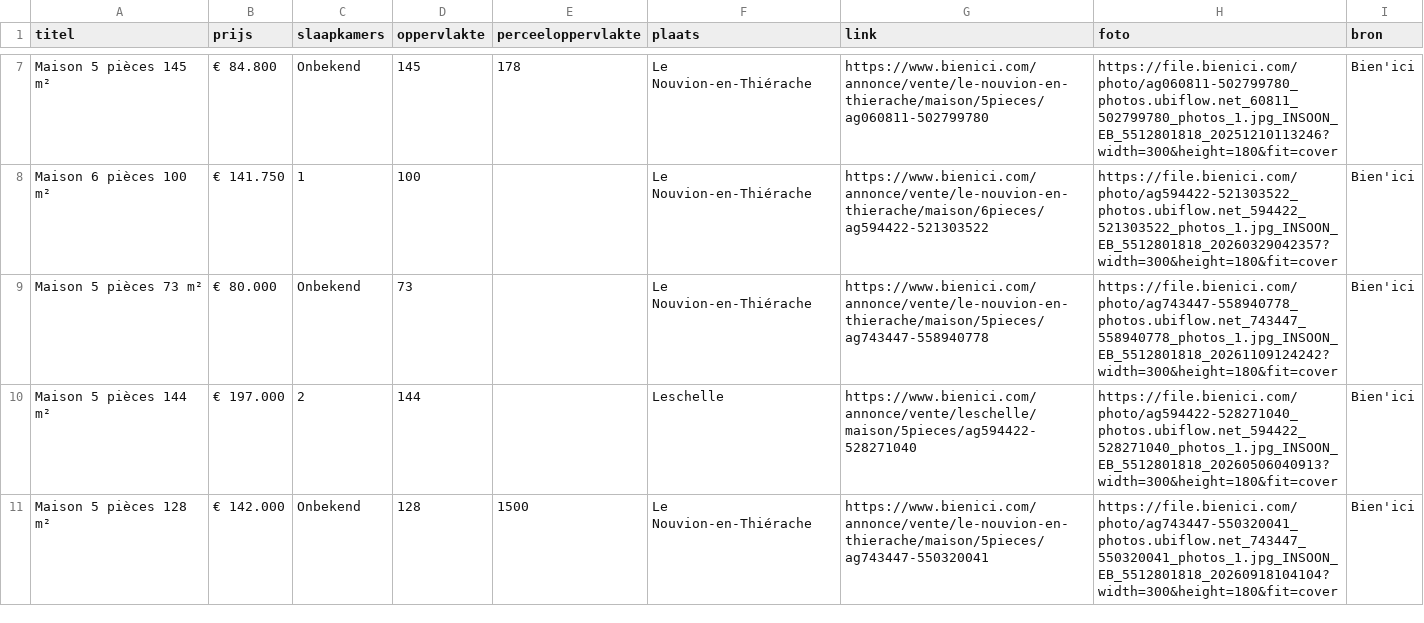
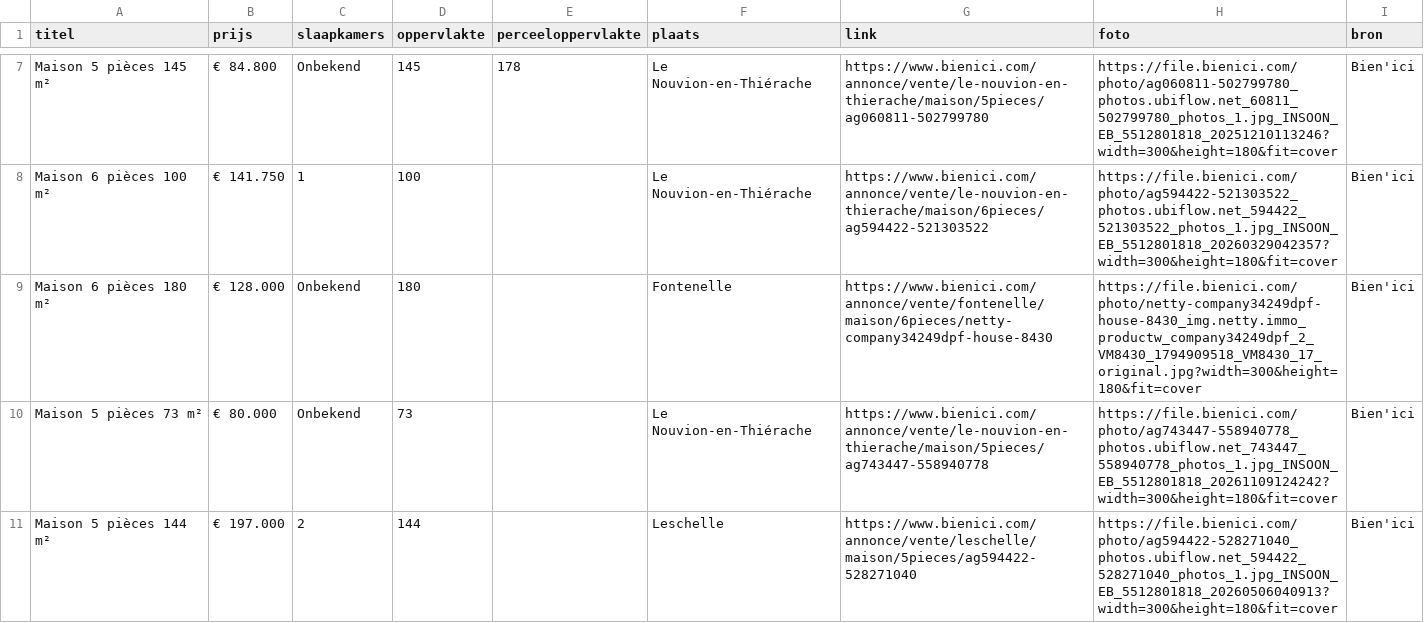
Before and after one commit to janvijverberg918/Huizenzoeker-Frankrijk, a CSV file: woningen_02170_bienici.csv, drawn as a sheet; only a part is shown, gaps mark what is left out; the shorter side is filled out with more unchanged rows.

```diff
--- a/woningen_02170_bienici.csv
+++ b/woningen_02170_bienici.csv
@@ -8,2 +8,3 @@ Maison 5 pièces 145 m²,€ 84.800,Onbekend,145,178,Le Nouvion-en-Thiérache,ht
 Maison 6 pièces 100 m²,€ 141.750,1,100,,Le Nouvion-en-Thiérache,https://www.bienici.com/annonce/vente/le-nouvion-en-thierache/maison/6pieces/ag594422-521303522,https://file.bienici.com/photo/ag594422-521303522_photos.ubiflow.net_594422_521303522_photos_1.jpg_INSOON_EB_5512801818_20260329042357?width=300&height=180&fit=cover,Bien'ici
+Maison 6 pièces 180 m²,€ 128.000,Onbekend,180,,Fontenelle,https://www.bienici.com/annonce/vente/fontenelle/maison/6pieces/netty-company34249dpf-house-8430,https://file.bienici.com/photo/netty-company34249dpf-house-8430_img.netty.immo_productw_company34249dpf_2_VM8430_1794909518_VM8430_17_original.jpg?width=300&height=180&fit=cover,Bien'ici
 Maison 5 pièces 73 m²,€ 80.000,Onbekend,73,,Le Nouvion-en-Thiérache,https://www.bienici.com/annonce/vente/le-nouvion-en-thierache/maison/5pieces/ag743447-558940778,https://file.bienici.com/photo/ag743447-558940778_photos.ubiflow.net_743447_558940778_photos_1.jpg_INSOON_EB_5512801818_20261109124242?width=300&height=180&fit=cover,Bien'ici
```
Also changed, not shown: woningen_02120_bienici.csv, woningen_08000_bienici.csv, 5 other files.
